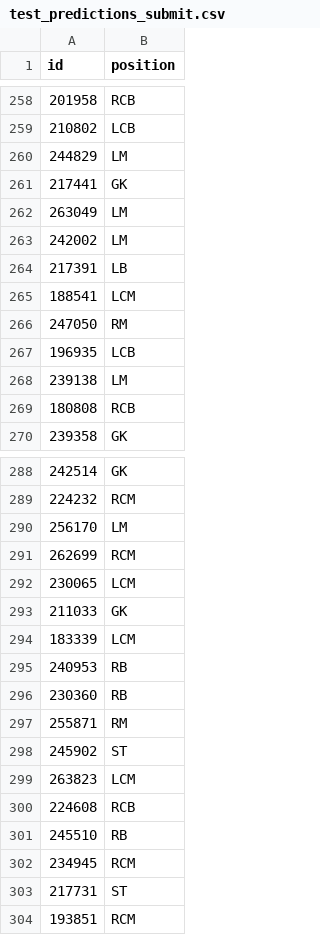
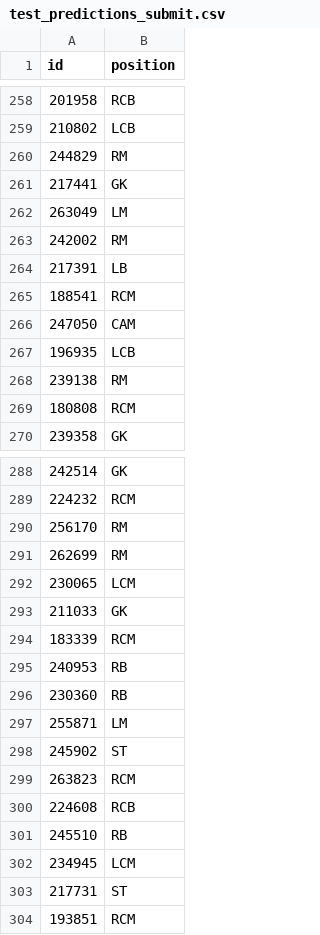
Before and after one commit to mhandt9/football-pos-prediction, a CSV file: test_predictions_submit.csv, drawn as a sheet; only a part is shown, gaps mark what is left out; the diff covers the shown part only.

```diff
--- a/test_predictions_submit.csv
+++ b/test_predictions_submit.csv
@@ -259,12 +259,12 @@ id,position
 210802,LCB
-244829,LM
+244829,RM
 217441,GK
 263049,LM
-242002,LM
+242002,RM
 217391,LB
-188541,LCM
-247050,RM
+188541,RCM
+247050,CAM
 196935,LCB
-239138,LM
-180808,RCB
+239138,RM
+180808,RCM
 239358,GK
@@ -289,15 +289,15 @@ id,position
 224232,RCM
-256170,LM
-262699,RCM
+256170,RM
+262699,RM
 230065,LCM
 211033,GK
-183339,LCM
+183339,RCM
 240953,RB
 230360,RB
-255871,RM
+255871,LM
 245902,ST
-263823,LCM
+263823,RCM
 224608,RCB
 245510,RB
-234945,RCM
+234945,LCM
 217731,ST
```
Also changed, not shown: 120 edited cells elsewhere in this file, 1 other file.
